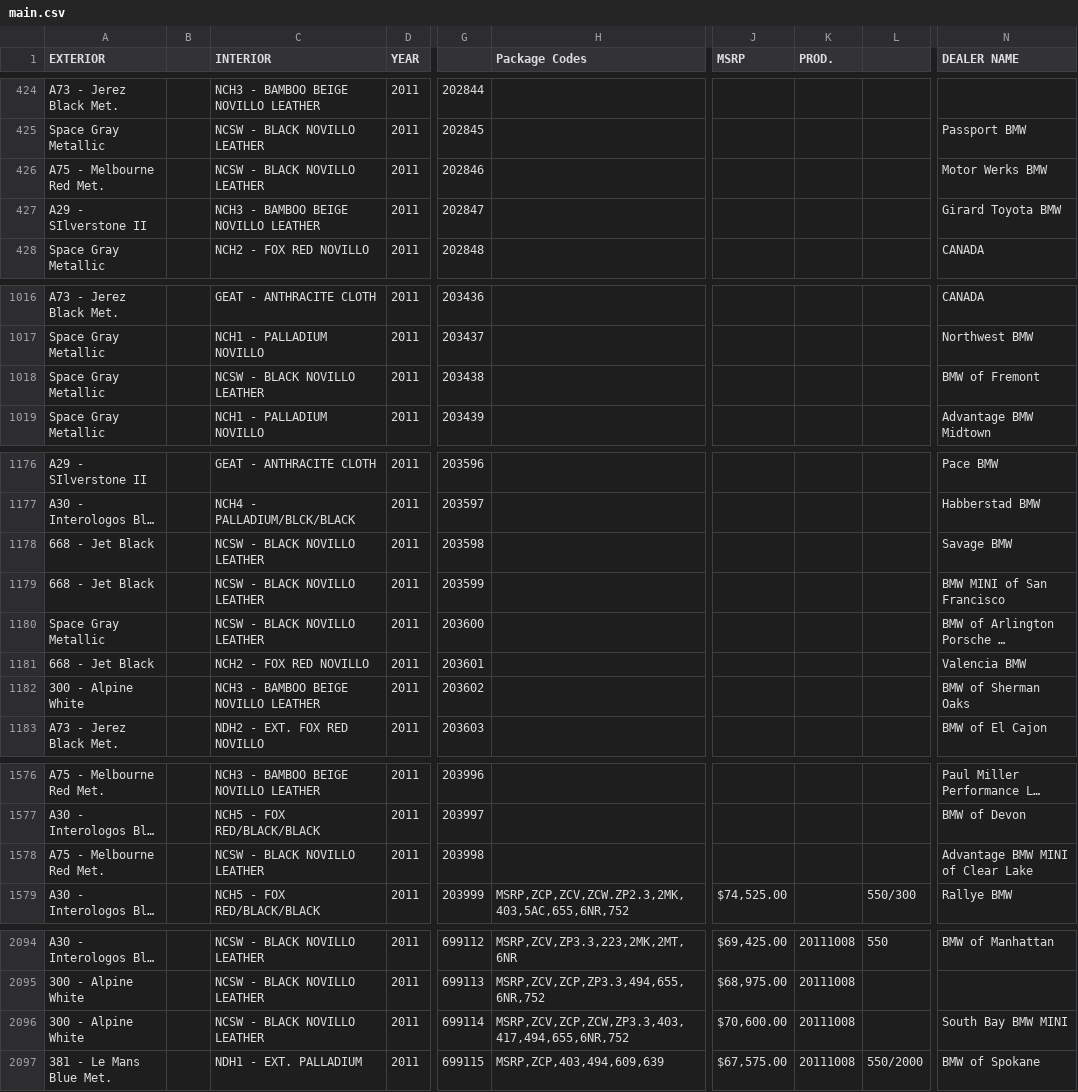
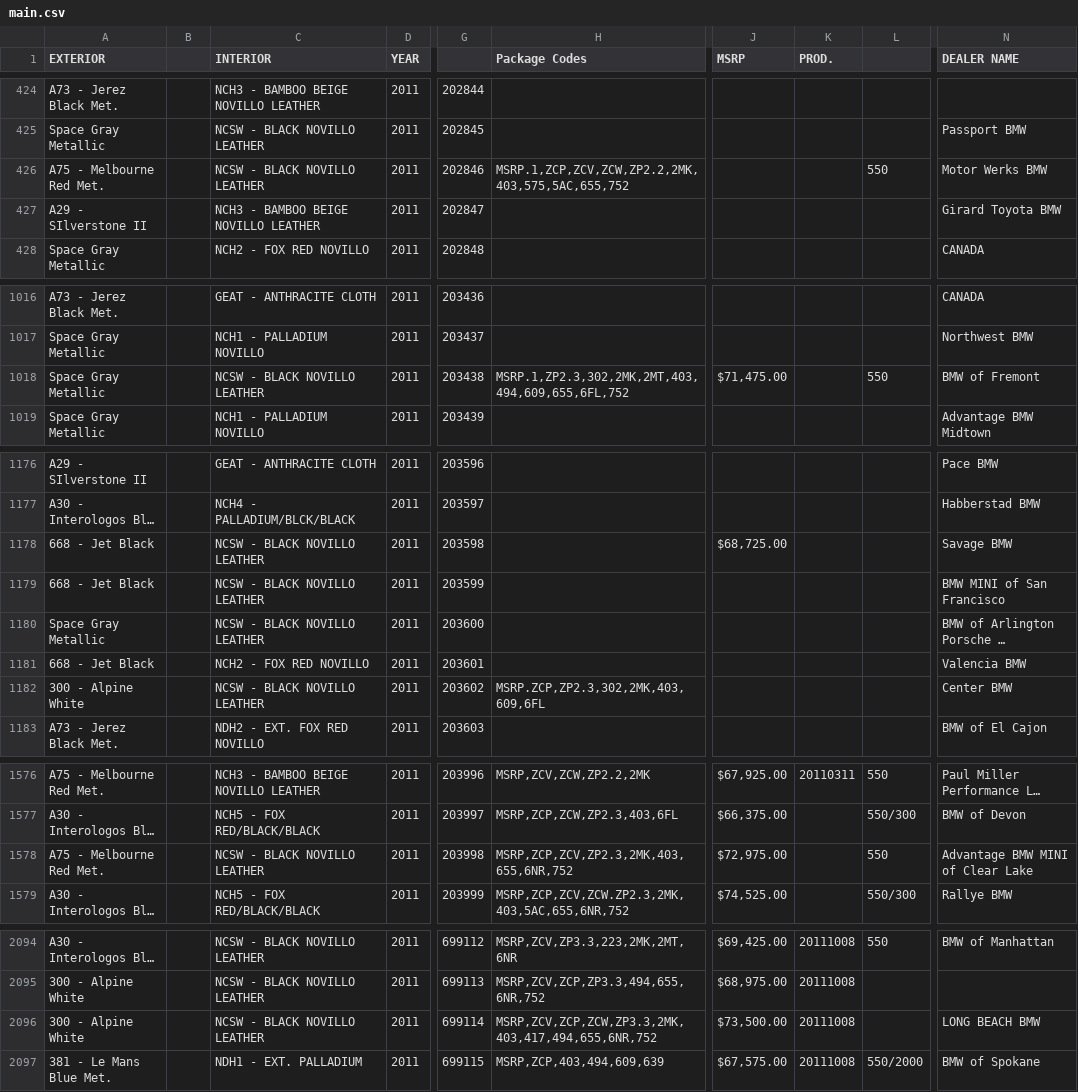
Before and after one commit to Sman19/Functioning-Website, a CSV file: main.csv, drawn as a sheet; only a part is shown, gaps mark what is left out; long unchanged cells end in …; the diff covers the shown part only; the diff names each change by its address in the sheet, - before the commit and + after, or states it on an @@ line.

```diff
--- a/main.csv
+++ b/main.csv
-H426 (Package Codes): (empty)
+H426 (Package Codes): MSRP.1,ZCP,ZCV,ZCW,ZP2.2,2MK,403,575,5AC,655,752
-L426: (empty)
+L426: 550
-H1018 (Package Codes): (empty)
+H1018 (Package Codes): MSRP.1,ZP2.3,302,2MK,2MT,403,494,609,655,6FL,752
-J1018 (MSRP): (empty)
+J1018 (MSRP): $71,475.00
-L1018: (empty)
+L1018: 550
-J1178 (MSRP): (empty)
+J1178 (MSRP): $68,725.00
-C1182 (INTERIOR): NCH3 - BAMBOO BEIGE NOVILLO LEATHER
+C1182 (INTERIOR): NCSW - BLACK NOVILLO LEATHER
-H1182 (Package Codes): (empty)
+H1182 (Package Codes): MSRP.ZCP,ZP2.3,302,2MK,403,609,6FL
-N1182 (DEALER NAME): BMW of Sherman Oaks
+N1182 (DEALER NAME): Center BMW
-H1576 (Package Codes): (empty)
+H1576 (Package Codes): MSRP,ZCV,ZCW,ZP2.2,2MK
-J1576 (MSRP): (empty)
+J1576 (MSRP): $67,925.00
-K1576 (PROD.): (empty)
+K1576 (PROD.): 20110311
-L1576: (empty)
+L1576: 550
-H1577 (Package Codes): (empty)
+H1577 (Package Codes): MSRP,ZCP,ZCW,ZP2.3,403,6FL
-J1577 (MSRP): (empty)
+J1577 (MSRP): $66,375.00
-L1577: (empty)
+L1577: 550/300
-H1578 (Package Codes): (empty)
+H1578 (Package Codes): MSRP,ZCP,ZCV,ZP2.3,2MK,403,655,6NR,752
-J1578 (MSRP): (empty)
+J1578 (MSRP): $72,975.00
-L1578: (empty)
+L1578: 550
-H2096 (Package Codes): MSRP,ZCV,ZCP,ZCW,ZP3.3,403,417,494,655,6NR,752
+H2096 (Package Codes): MSRP,ZCV,ZCP,ZCW,ZP3.3,2MK,403,417,494,655,6NR,752
-J2096 (MSRP): $70,600.00
+J2096 (MSRP): $73,500.00
-N2096 (DEALER NAME): South Bay BMW MINI
+N2096 (DEALER NAME): LONG BEACH BMW
```
Also changed, not shown: 37 edited cells elsewhere in this file.
